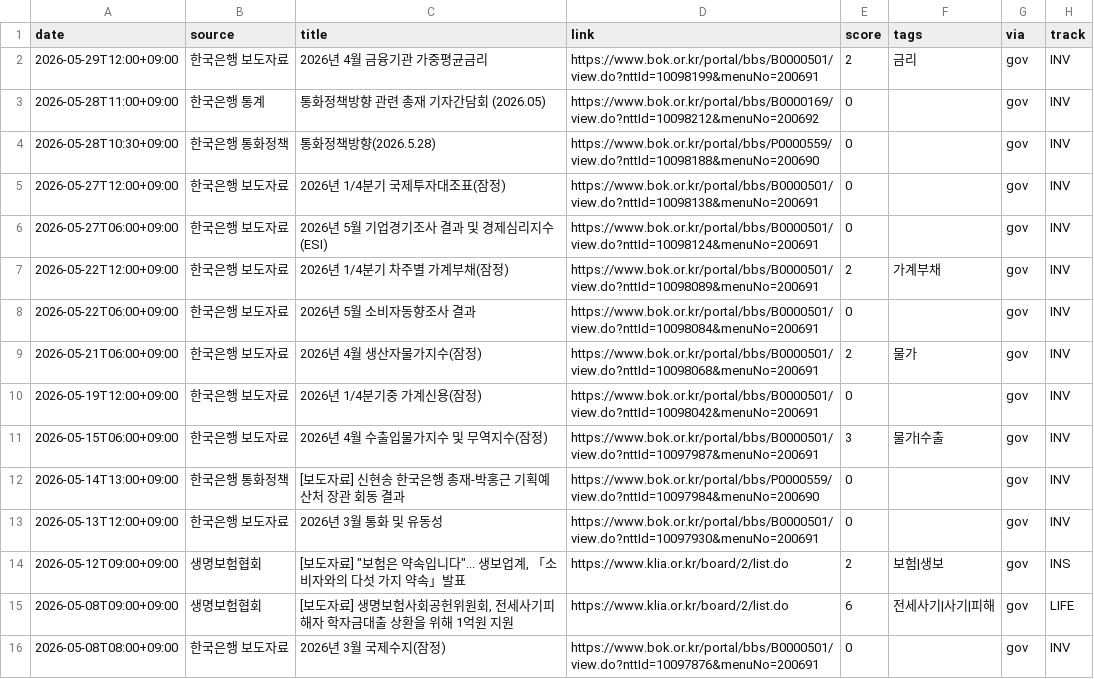
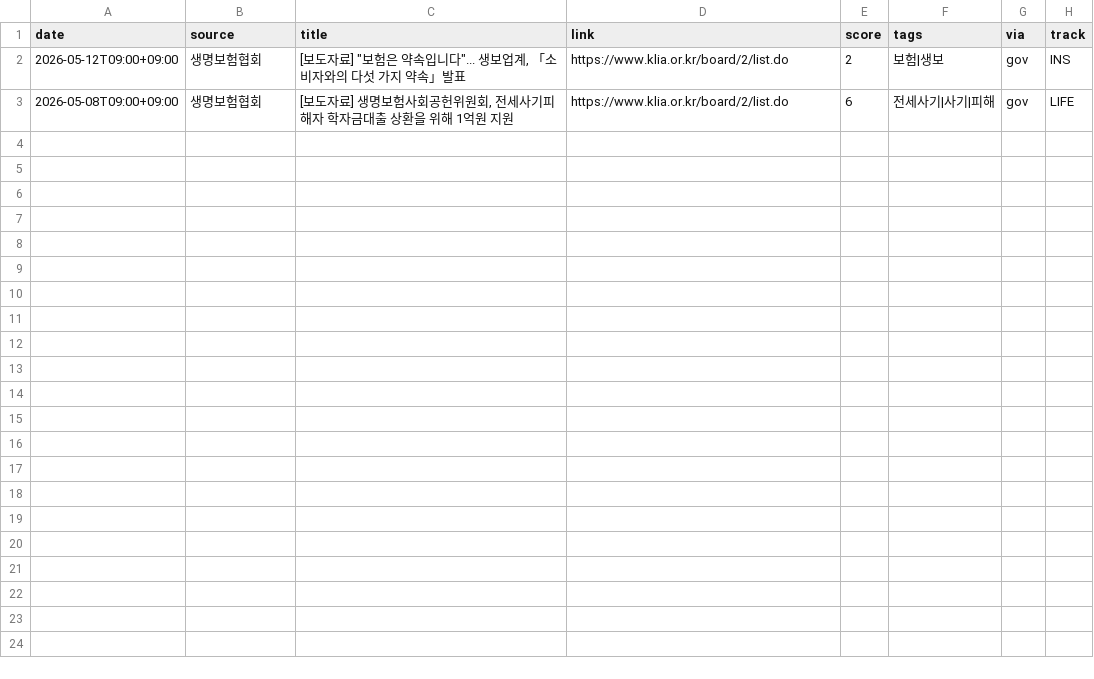
Before and after one commit to rkrjrl-ctrl/claude_drive, a CSV file: news/2026-05.csv, drawn as a sheet.

```diff
--- a/news/2026-05.csv
+++ b/news/2026-05.csv
@@ -1,16 +1,3 @@
 date,source,title,link,score,tags,via,track
-2026-05-29T12:00+09:00,한국은행 보도자료,2026년 4월 금융기관 가중평균금리,https://www.bok.or.kr/portal/bbs/B0000501/view.do?nttId=10098199&menuNo=200691,2,금리,gov,INV
-2026-05-28T11:00+09:00,한국은행 통계,통화정책방향 관련 총재 기자간담회 (2026.05),https://www.bok.or.kr/portal/bbs/B0000169/view.do?nttId=10098212&menuNo=200692,0,,gov,INV
-2026-05-28T10:30+09:00,한국은행 통화정책,통화정책방향(2026.5.28),https://www.bok.or.kr/portal/bbs/P0000559/view.do?nttId=10098188&menuNo=200690,0,,gov,INV
-2026-05-27T12:00+09:00,한국은행 보도자료,2026년 1/4분기 국제투자대조표(잠정),https://www.bok.or.kr/portal/bbs/B0000501/view.do?nttId=10098138&menuNo=200691,0,,gov,INV
-2026-05-27T06:00+09:00,한국은행 보도자료,2026년 5월 기업경기조사 결과 및 경제심리지수(ESI),https://www.bok.or.kr/portal/bbs/B0000501/view.do?nttId=10098124&menuNo=200691,0,,gov,INV
-2026-05-22T12:00+09:00,한국은행 보도자료,2026년 1/4분기 차주별 가계부채(잠정),https://www.bok.or.kr/portal/bbs/B0000501/view.do?nttId=10098089&menuNo=200691,2,가계부채,gov,INV
-2026-05-22T06:00+09:00,한국은행 보도자료,2026년 5월 소비자동향조사 결과,https://www.bok.or.kr/portal/bbs/B0000501/view.do?nttId=10098084&menuNo=200691,0,,gov,INV
-2026-05-21T06:00+09:00,한국은행 보도자료,2026년 4월 생산자물가지수(잠정),https://www.bok.or.kr/portal/bbs/B0000501/view.do?nttId=10098068&menuNo=200691,2,물가,gov,INV
-2026-05-19T12:00+09:00,한국은행 보도자료,2026년 1/4분기중 가계신용(잠정),https://www.bok.or.kr/portal/bbs/B0000501/view.do?nttId=10098042&menuNo=200691,0,,gov,INV
-2026-05-15T06:00+09:00,한국은행 보도자료,2026년 4월 수출입물가지수 및 무역지수(잠정),https://www.bok.or.kr/portal/bbs/B0000501/view.do?nttId=10097987&menuNo=200691,3,물가|수출,gov,INV
-2026-05-14T13:00+09:00,한국은행 통화정책,[보도자료] 신현송 한국은행 총재-박홍근 기획예산처 장관 회동 결과,https://www.bok.or.kr/portal/bbs/P0000559/view.do?nttId=10097984&menuNo=200690,0,,gov,INV
-2026-05-13T12:00+09:00,한국은행 보도자료,2026년 3월 통화 및 유동성,https://www.bok.or.kr/portal/bbs/B0000501/view.do?nttId=10097930&menuNo=200691,0,,gov,INV
 2026-05-12T09:00+09:00,생명보험협회,"[보도자료] ""보험은 약속입니다""... 생보업계, 「소비자와의 다섯 가지 약속」발표",https://www.klia.or.kr/board/2/list.do,2,보험|생보,gov,INS
 2026-05-08T09:00+09:00,생명보험협회,"[보도자료] 생명보험사회공헌위원회, 전세사기피해자 학자금대출 상환을 위해 1억원 지원",https://www.klia.or.kr/board/2/list.do,6,전세사기|사기|피해,gov,LIFE
-2026-05-08T08:00+09:00,한국은행 보도자료,2026년 3월 국제수지(잠정),https://www.bok.or.kr/portal/bbs/B0000501/view.do?nttId=10097876&menuNo=200691,0,,gov,INV
```
Also changed, not shown: 6 other files.
